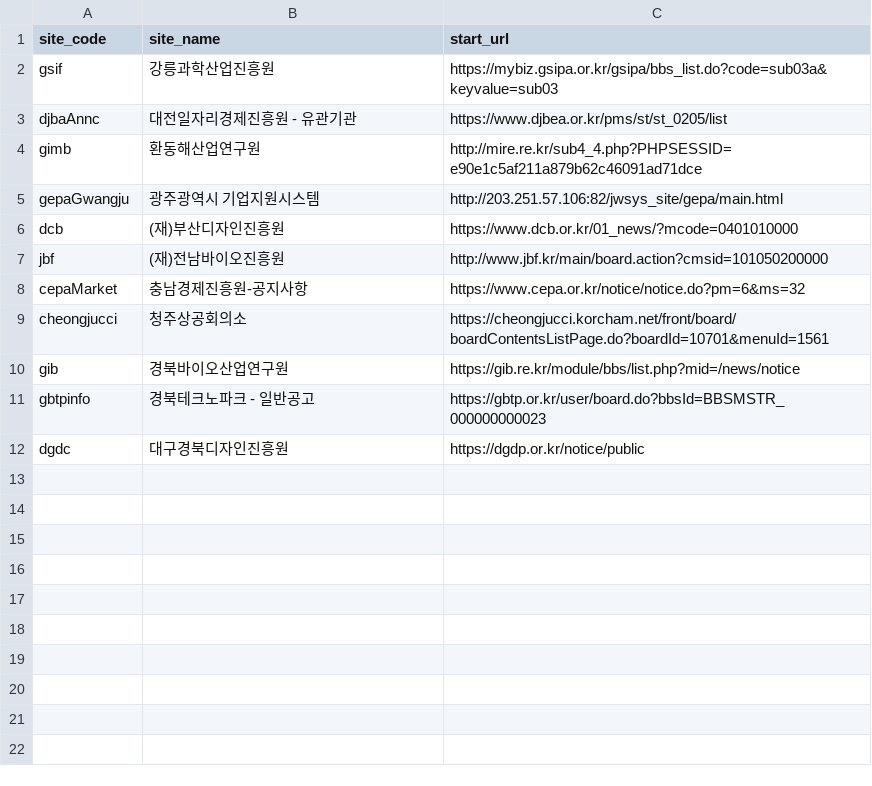
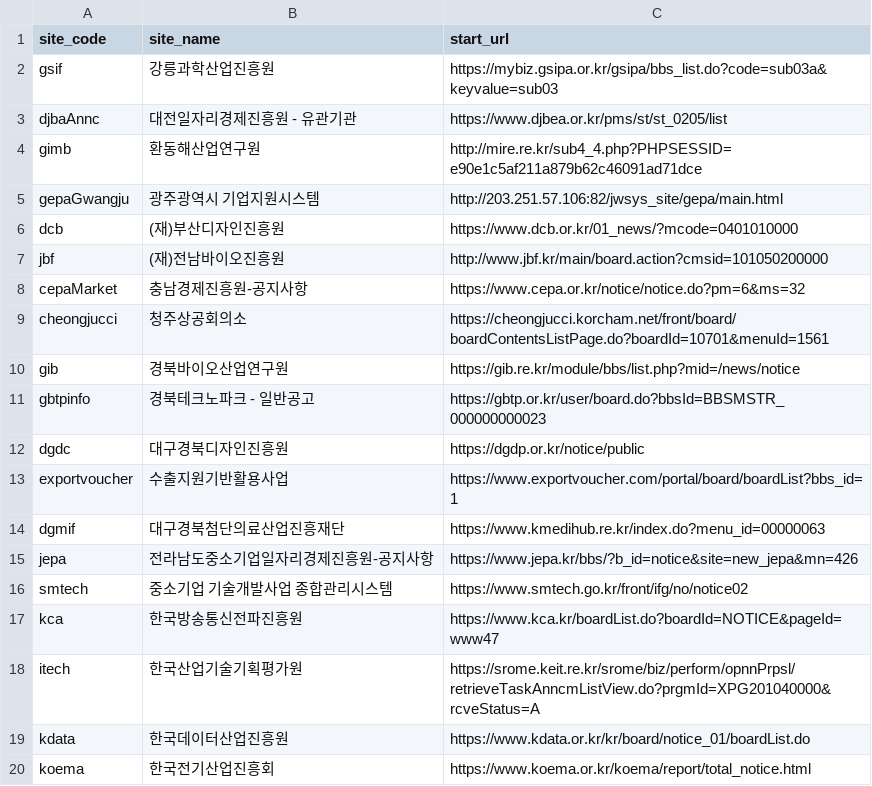
Before and after one commit to baltop/btp_scraper, a CSV file: sitelist.csv, drawn as a sheet; the diff names each change by its address in the sheet, - before the commit and + after, or states it on an @@ line.

Commit message:
server list and mire filedown amend

```diff
--- a/sitelist.csv
+++ b/sitelist.csv
+row 13: exportvoucher | 수출지원기반활용사업 | https://www.exportvoucher.com/portal/board/boardList?bbs_id=1
+row 14: dgmif | 대구경북첨단의료산업진흥재단 | https://www.kmedihub.re.kr/index.do?menu_id=00000063
+row 15: jepa | 전라남도중소기업일자리경제진흥원-공지사항 | https://www.jepa.kr/bbs/?b_id=notice&site=new_jepa&mn=426
+row 16: smtech | 중소기업 기술개발사업 종합관리시스템 | https://www.smtech.go.kr/front/ifg/no/notice02
+row 17: kca | 한국방송통신전파진흥원 | https://www.kca.kr/boardList.do?boardId=NOTICE&pageId=www47
+row 18: itech | 한국산업기술기획평가원 | https://srome.keit.re.kr/srome/biz/perform/opnnPrpsl/retrieveTaskAnncmListView.do?prgmId=XPG201040000&rcveStatus=A
+row 19: kdata | 한국데이터산업진흥원 | https://www.kdata.or.kr/kr/board/notice_01/boardList.do
+row 20: koema | 한국전기산업진흥회 | https://www.koema.or.kr/koema/report/total_notice.html
```
Also changed, not shown: 11 other files.
